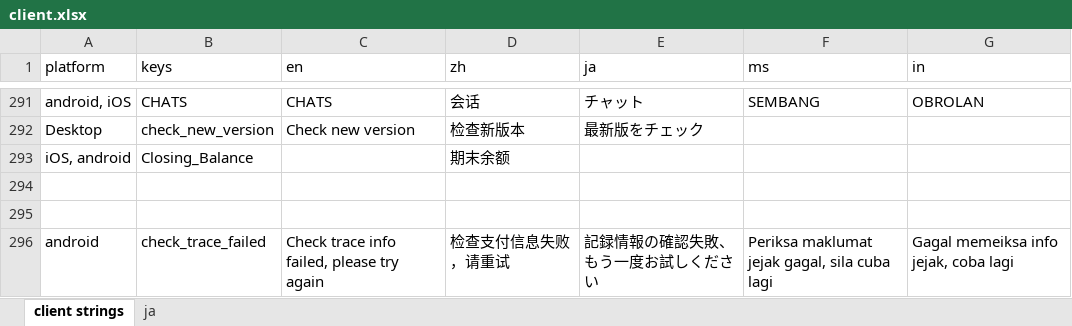
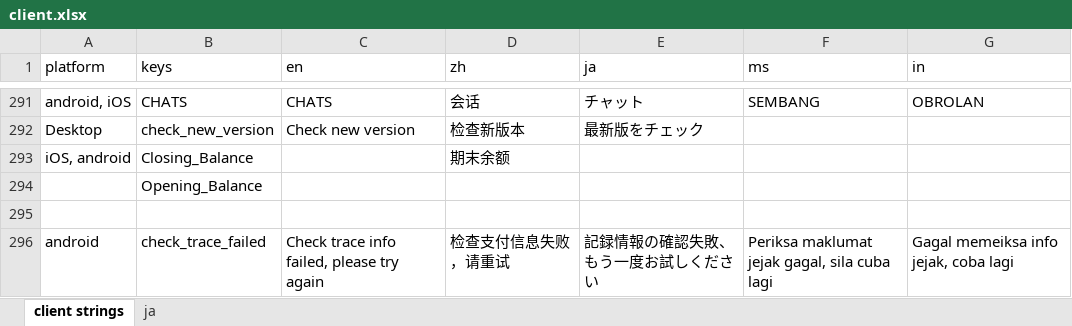
Before and after one commit to Tougee/sync-google-sheet, an Excel workbook: client.xlsx, sheet client strings, drawn as a sheet; only a part is shown, gaps mark what is left out; values as stored, in another font and other column widths than the file's, no borders; charts and pictures and conditional formats not drawn; the diff names each change by its address in the sheet, - before the commit and + after, or states it on an @@ line.

Commit message:
update client.xlsx

```diff
--- a/client.xlsx (sheet client strings)
+++ b/client.xlsx (sheet client strings)
-B294 (keys): (empty)
+B294 (keys): Opening_Balance
```
